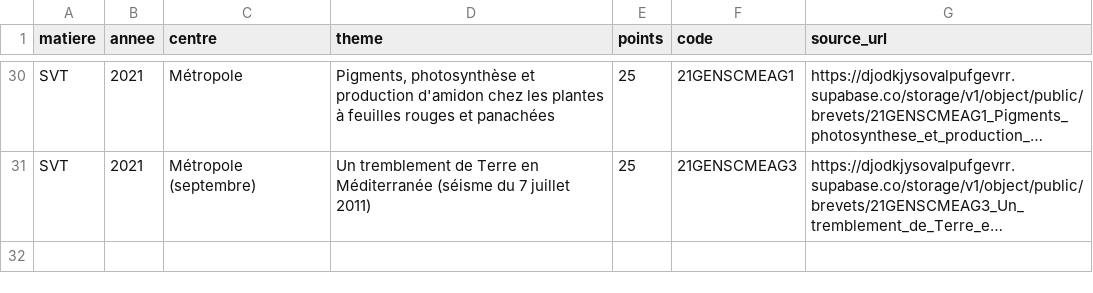
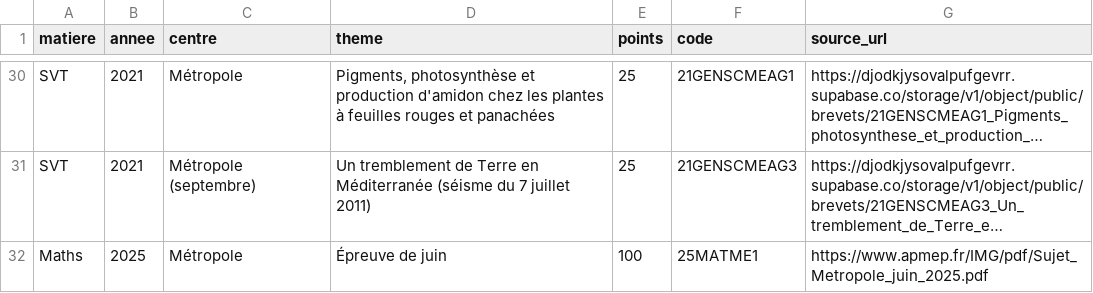
Before and after one commit to Qwetsh/gestion-classe, a CSV file: gestion-classe-web/scripts/brevets_manifest.csv, drawn as a sheet; only a part is shown, gaps mark what is left out; long unchanged cells end in …; the diff names each change by its address in the sheet, - before the commit and + after, or states it on an @@ line.

```diff
--- a/gestion-classe-web/scripts/brevets_manifest.csv
+++ b/gestion-classe-web/scripts/brevets_manifest.csv
+row 32: Maths | 2025 | Métropole | Épreuve de juin | 100 | 25MATME1 | https://www.apmep.fr/IMG/pdf/Sujet_Metropole_juin_2025.pdf
```
